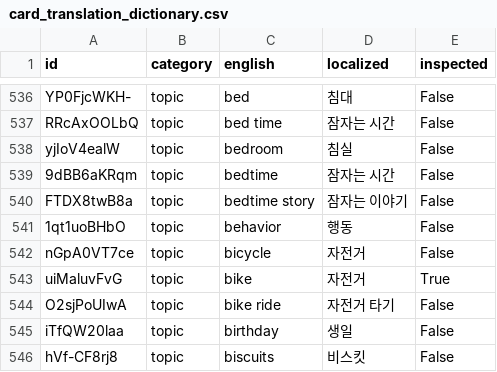
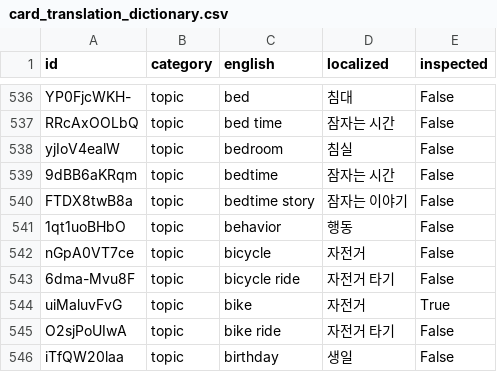
Before and after one commit to SagaciousFish/aacesstalk-monorepo, a CSV file: data/card_translation_dictionary.csv, drawn as a sheet; only a part is shown, gaps mark what is left out; the shorter side is filled out with more unchanged rows; the diff names each change by its address in the sheet, - before the commit and + after, or states it on an @@ line.

```diff
--- a/data/card_translation_dictionary.csv
+++ b/data/card_translation_dictionary.csv
+row 543: 6dma-Mvu8F | topic | bicycle ride | 자전거 타기 | False
```
Also changed, not shown: 14 other files.
